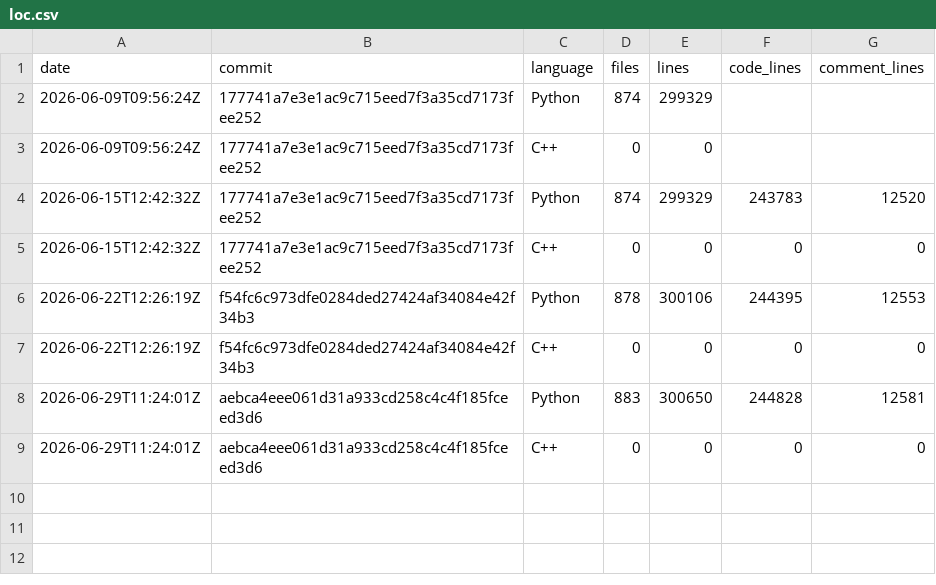
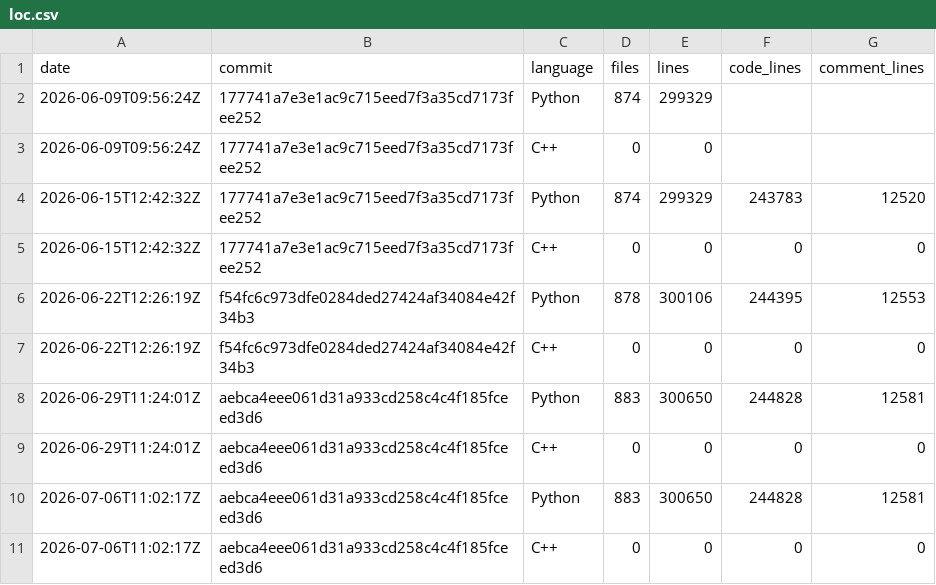
Before and after one commit to xadupre/xadupre.github.io, a CSV file: cache_data/yet-another-onnx-builder/loc.csv, drawn as a sheet; the diff names each change by its address in the sheet, - before the commit and + after, or states it on an @@ line.

```diff
--- a/cache_data/yet-another-onnx-builder/loc.csv
+++ b/cache_data/yet-another-onnx-builder/loc.csv
+row 10: 2026-07-06T11:02:17Z | aebca4eee061d31a933cd258c4c4f185fceed3d6 | Python | 883 | 300650 | 244828 | 12581
+row 11: 2026-07-06T11:02:17Z | aebca4eee061d31a933cd258c4c4f185fceed3d6 | C++ | 0 | 0 | 0 | 0
```
Also changed, not shown: cache_data/yet-another-onnx-builder/wheel_sizes.csv.
